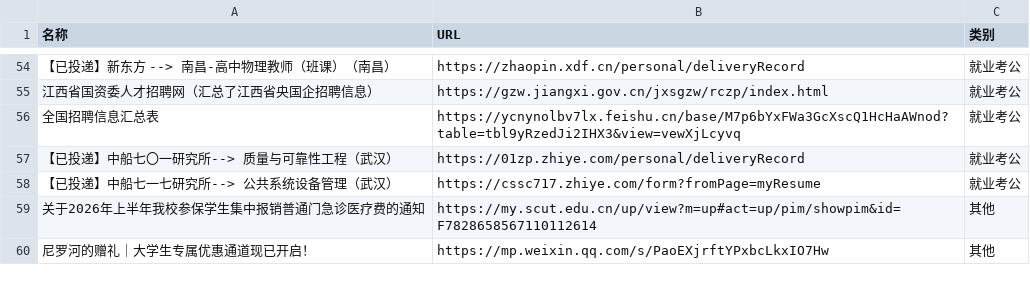
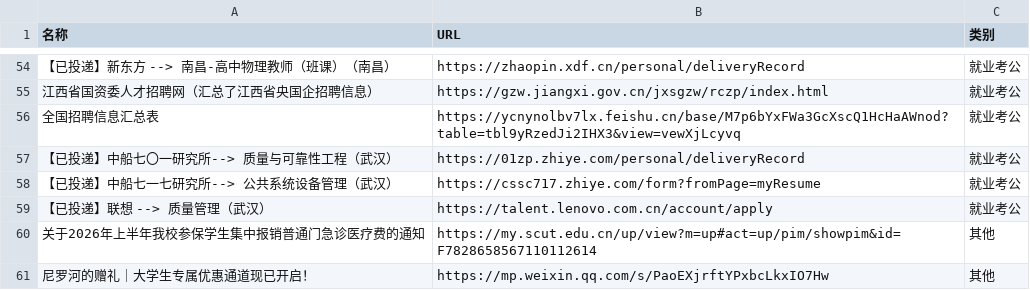
Before and after one commit to wwff3170-debug/link-manager, a CSV file: links.csv, drawn as a sheet; only a part is shown, gaps mark what is left out; the diff names each change by its address in the sheet, - before the commit and + after, or states it on an @@ line.

Commit message:
更新链接数据

```diff
--- a/links.csv
+++ b/links.csv
+row 59: 【已投递】联想 --> 质量管理（武汉） | https://talent.lenovo.com.cn/account/apply | 就业考公
```
